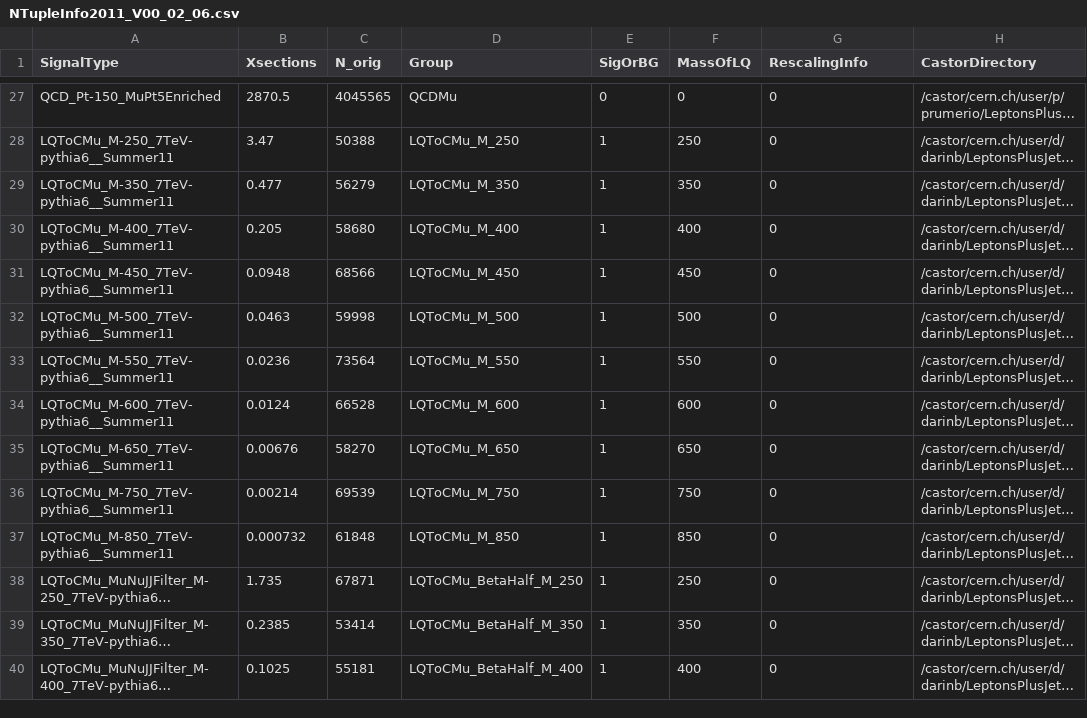
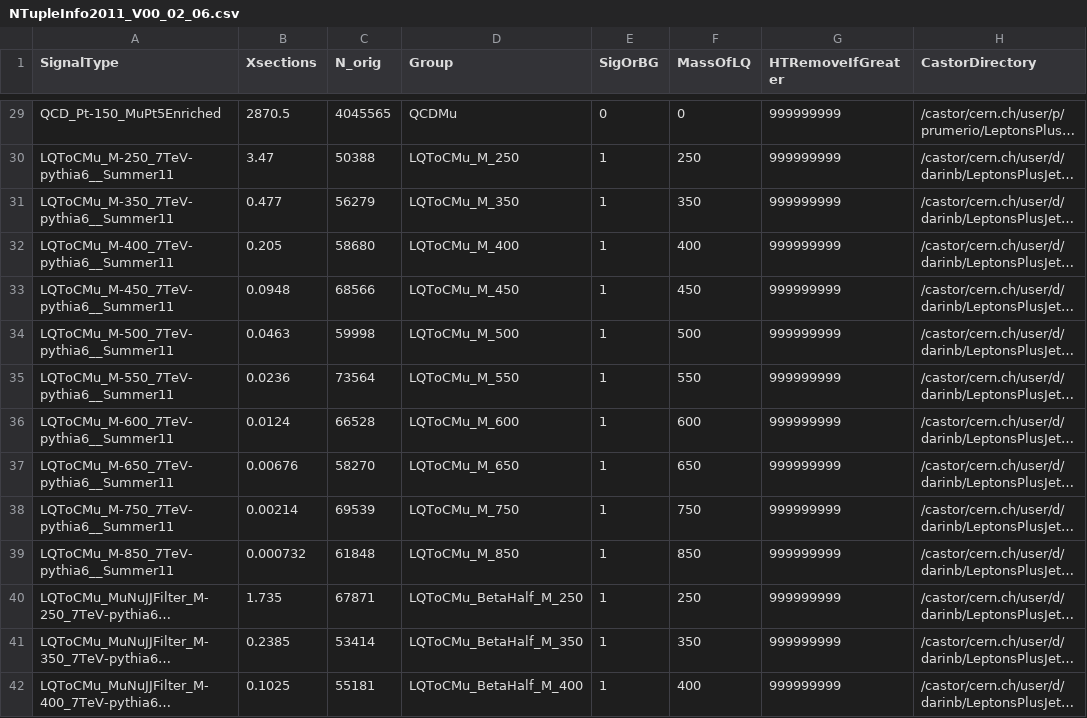
Before and after one commit to darinbaumgartel/usercode, a CSV file: LQ/NTupleAnalyzerV2/NTupleInfo2011_V00_02_06.csv, drawn as a sheet; only a part is shown, gaps mark what is left out; long unchanged cells end in …; addresses are those after the commit; the diff covers the shown part only; the diff names each change by its address in the sheet, - before the commit and + after, or states it on an @@ line.

```diff
--- a/LQ/NTupleAnalyzerV2/NTupleInfo2011_V00_02_06.csv
+++ b/LQ/NTupleAnalyzerV2/NTupleInfo2011_V00_02_06.csv
-G1: RescalingInfo
+G1: HTRemoveIfGreater
-G29:G42 (HTRemoveIfGreater): 0
+G29:G42 (HTRemoveIfGreater): 999999999
```
Also changed, not shown: 2 added rows and 44 edited cells elsewhere in this file.
